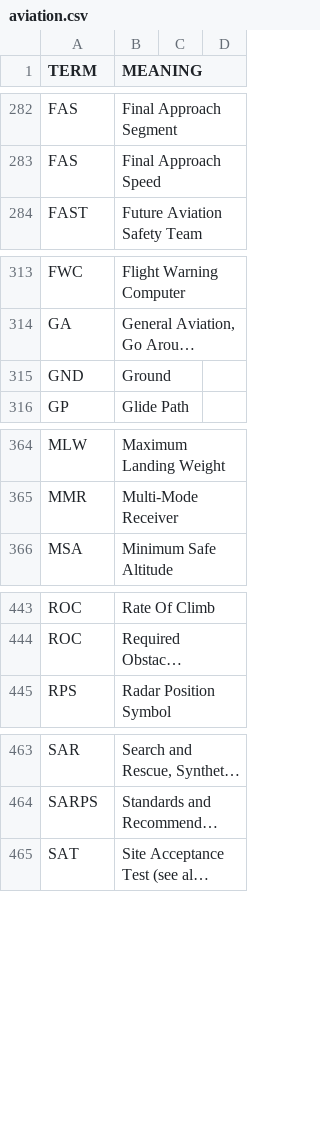
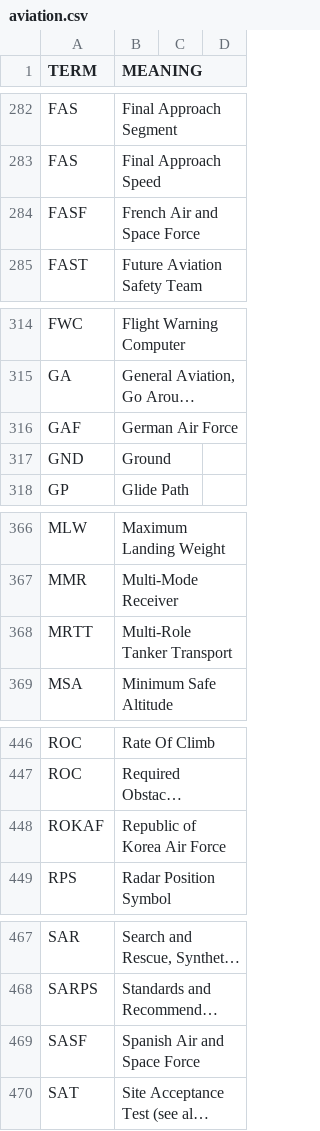
Before and after one commit to fleschutz/talk2windows, a CSV file: data/abbr/aviation.csv, drawn as a sheet; only a part is shown, gaps mark what is left out; long unchanged cells end in …; the diff names each change by its address in the sheet, - before the commit and + after, or states it on an @@ line.

```diff
--- a/data/abbr/aviation.csv
+++ b/data/abbr/aviation.csv
+row 284: FASF | French Air and Space Force
+row 316: GAF | German Air Force
+row 368: MRTT | Multi-Role Tanker Transport
+row 448: ROKAF | Republic of Korea Air Force
+row 469: SASF | Spanish Air and Space Force
```
Also changed, not shown: data/abbr/chemistry.csv, data/abbr/computing.csv, 3 other files.
